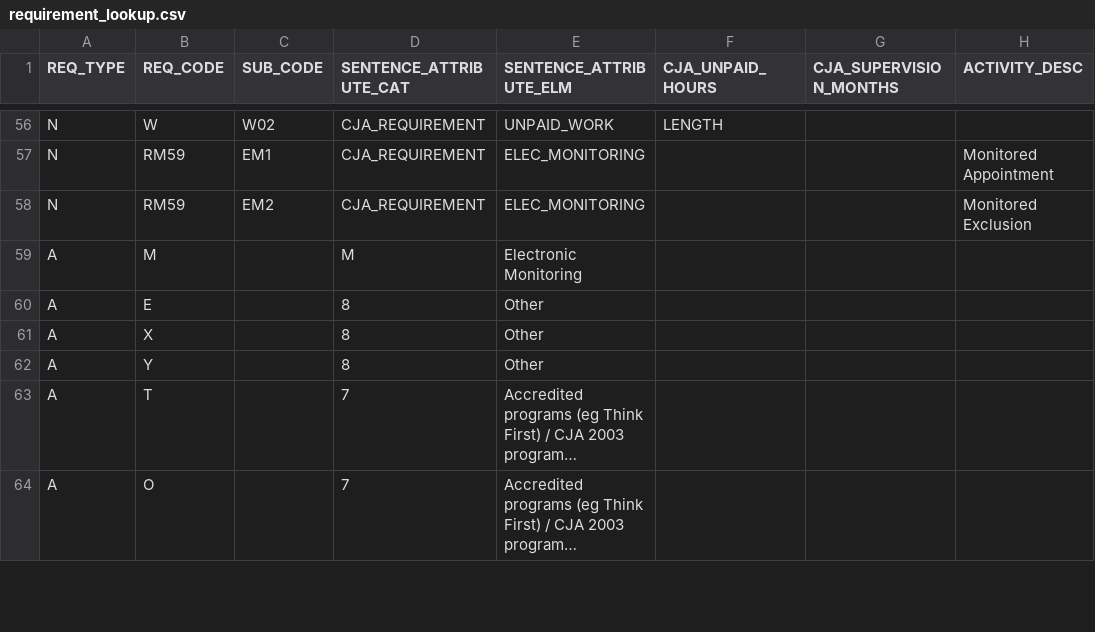
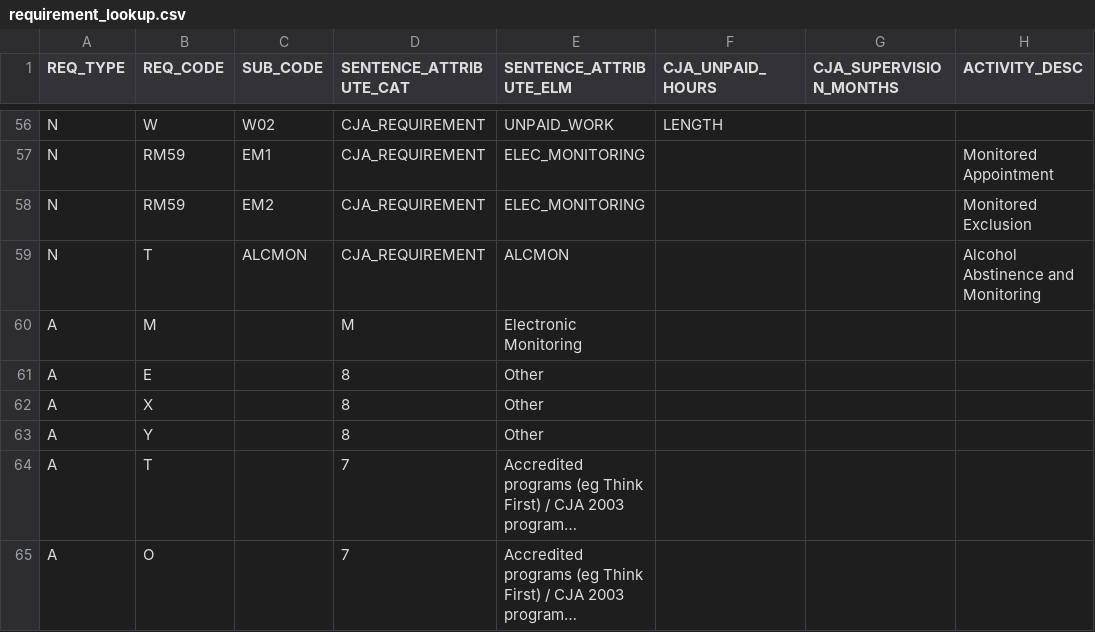
Before and after one commit to ministryofjustice/oasys-ndh-delius-replacement, a CSV file: src/main/resources/requirement_lookup.csv, drawn as a sheet; only a part is shown, gaps mark what is left out; long unchanged cells end in ….

Commit message:
insert new requirement into requirement lookup csv
added the new alcohol monitoring requirement to the reference data

```diff
--- a/src/main/resources/requirement_lookup.csv
+++ b/src/main/resources/requirement_lookup.csv
@@ -58,2 +58,3 @@
 "N","RM59","EM2","CJA_REQUIREMENT","ELEC_MONITORING","","","Monitored Exclusion"
+"N","T","ALCMON","CJA_REQUIREMENT","ALCMON","","","Alcohol Abstinence and Monitoring"
 "A","M","","M","Electronic Monitoring","","",""
```
